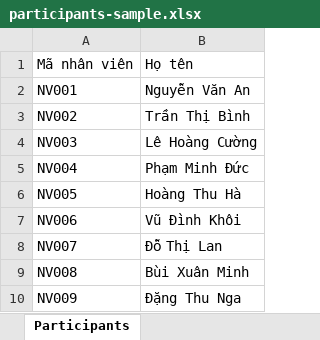
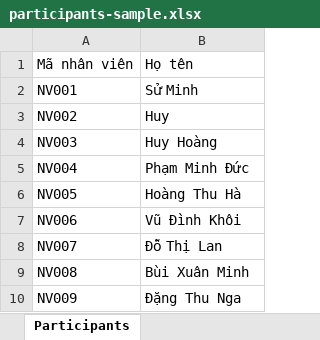
Before and after one commit to hoangthengineer/lucky-draw, an Excel workbook: participants-sample.xlsx, sheet Participants, drawn as a sheet; values as stored, in another font and other column widths than the file's, no borders; the diff names each change by its address in the sheet, - before the commit and + after, or states it on an @@ line.

```diff
--- a/participants-sample.xlsx (sheet Participants)
+++ b/participants-sample.xlsx (sheet Participants)
-B2: Nguyễn Văn An
+B2: Sử Minh
-B3: Trần Thị Bình
+B3: Huy
-B4: Lê Hoàng Cường
+B4: Huy Hoàng
```
Also changed, not shown: 12 other files.
